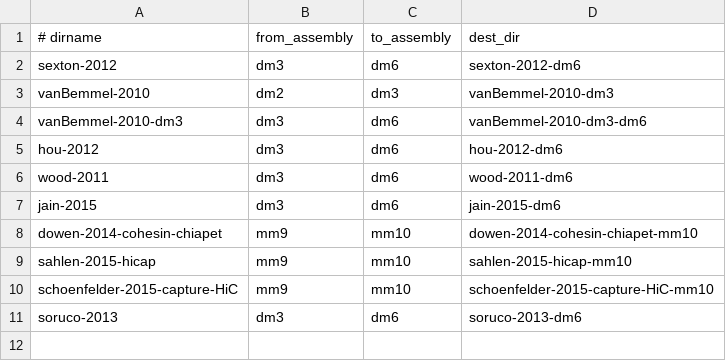
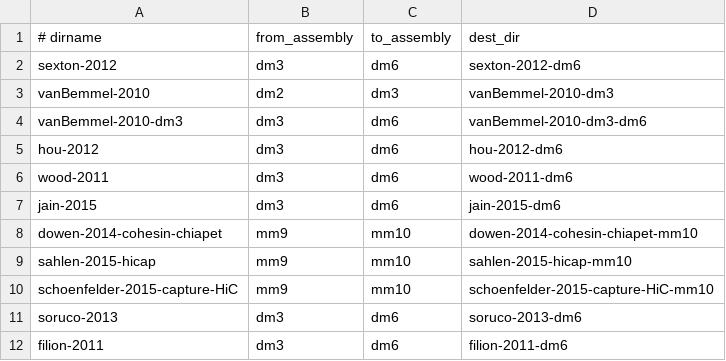
Before and after one commit to daler/hubward-studies, a TSV file: liftovers.tsv, drawn as a sheet.

Commit message:
add filion 2011

```diff
--- a/liftovers.tsv
+++ b/liftovers.tsv
@@ -11 +11,2 @@ schoenfelder-2015-capture-HiC	mm9	mm10	schoenfelder-2015-capture-HiC-mm10
 soruco-2013	dm3	dm6	soruco-2013-dm6
+filion-2011	dm3	dm6	filion-2011-dm6
```
Also changed, not shown: 5 other files.
